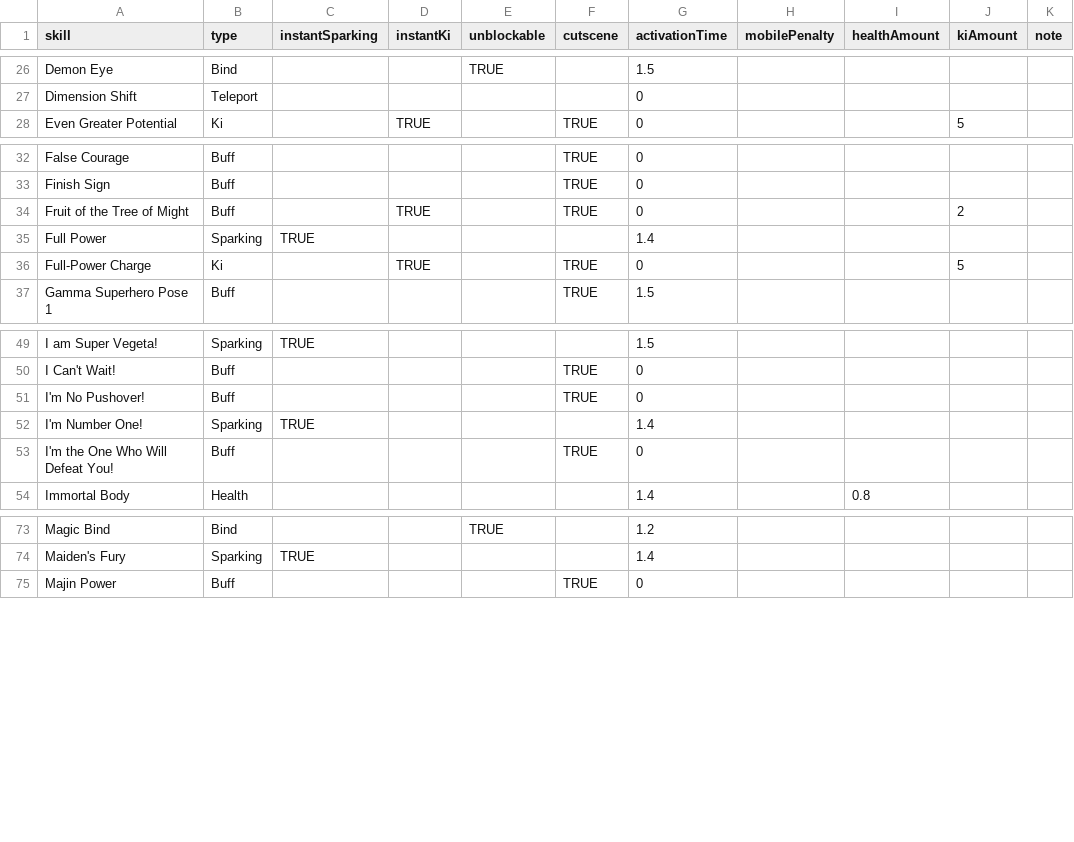
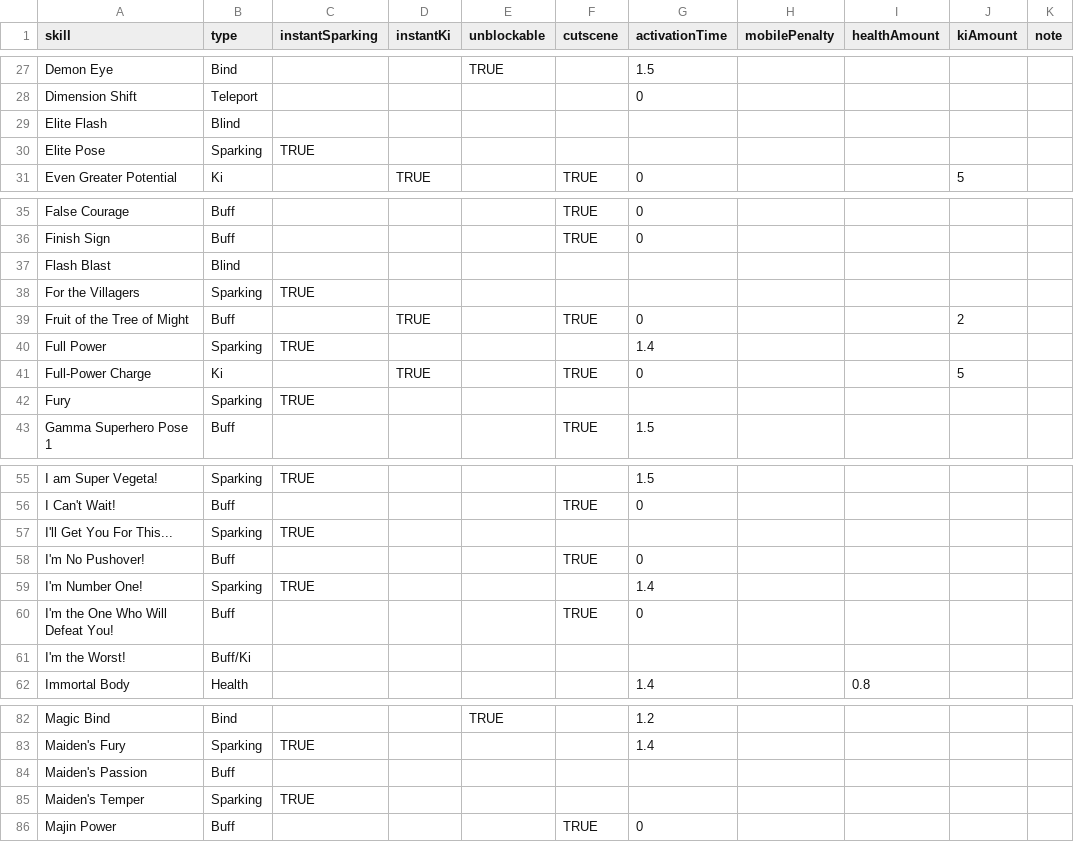
Before and after one commit to DragonBallZLeague/SparkingZero, a CSV file: apps/calculator/data/curated/skill-display.csv, drawn as a sheet; only a part is shown, gaps mark what is left out; the diff covers the shown part only; the diff names each change by its address in the sheet, - before the commit and + after, or states it on an @@ line.

```diff
--- a/apps/calculator/data/curated/skill-display.csv
+++ b/apps/calculator/data/curated/skill-display.csv
+row 29: Elite Flash | Blind
+row 30: Elite Pose | Sparking | TRUE
+row 37: Flash Blast | Blind
+row 38: For the Villagers | Sparking | TRUE
+row 42: Fury | Sparking | TRUE
+row 57: I'll Get You For This... | Sparking | TRUE
+row 61: I'm the Worst! | Buff/Ki
+row 84: Maiden's Passion | Buff
+row 85: Maiden's Temper | Sparking | TRUE
```
Also changed, not shown: 7 added rows elsewhere in this file, apps/calculator/data/curated/blasts.csv, 15 other files.
